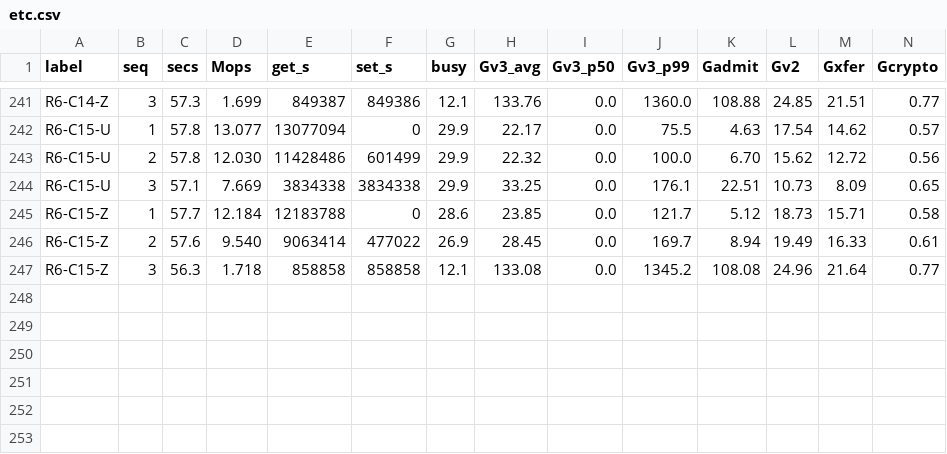
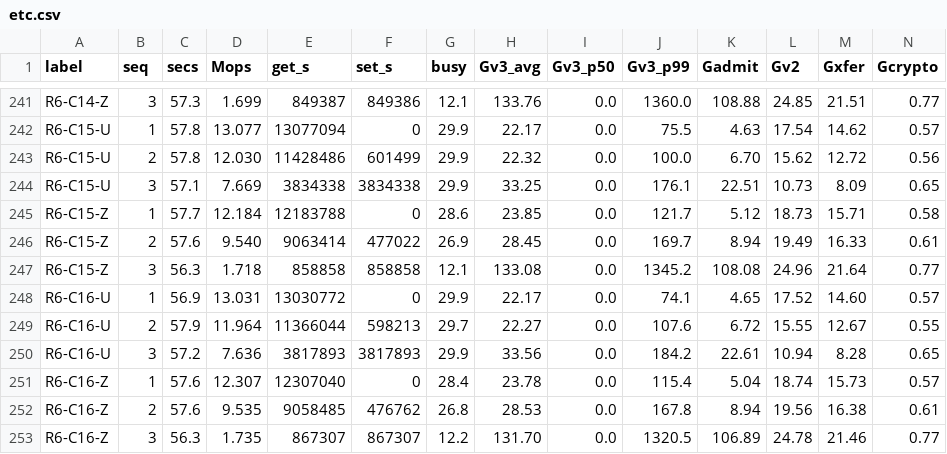
Before and after one commit to Boo-seon-woong/memcached-1.6.42-port_v4, a CSV file: experiments/semi_final/csv/etc.csv, drawn as a sheet; only a part is shown, gaps mark what is left out; rows hold the shown columns only; the diff names each change by its address in the sheet, - before the commit and + after, or states it on an @@ line.

Commit message:
[ariel] semi_final data save

```diff
--- a/experiments/semi_final/csv/etc.csv
+++ b/experiments/semi_final/csv/etc.csv
+row 248: R6-C16-U | 1 | 56.9 | 13.031 | 13030772 | 0 | 29.9 | 22.17 | 0.0 | 74.1 | 4.65 | 17.52 | 14.60 | 0.57
+row 249: R6-C16-U | 2 | 57.9 | 11.964 | 11366044 | 598213 | 29.7 | 22.27 | 0.0 | 107.6 | 6.72 | 15.55 | 12.67 | 0.55
+row 250: R6-C16-U | 3 | 57.2 | 7.636 | 3817893 | 3817893 | 29.9 | 33.56 | 0.0 | 184.2 | 22.61 | 10.94 | 8.28 | 0.65
+row 251: R6-C16-Z | 1 | 57.6 | 12.307 | 12307040 | 0 | 28.4 | 23.78 | 0.0 | 115.4 | 5.04 | 18.74 | 15.73 | 0.57
+row 252: R6-C16-Z | 2 | 57.6 | 9.535 | 9058485 | 476762 | 26.8 | 28.53 | 0.0 | 167.8 | 8.94 | 19.56 | 16.38 | 0.61
+row 253: R6-C16-Z | 3 | 56.3 | 1.735 | 867307 | 867307 | 12.2 | 131.70 | 0.0 | 1320.5 | 106.89 | 24.78 | 21.46 | 0.77
```
Also changed, not shown: experiments/semi_final/client.tsv, experiments/semi_final/rows.tsv, 2 other files.
